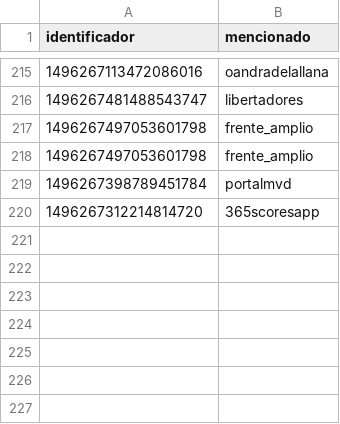
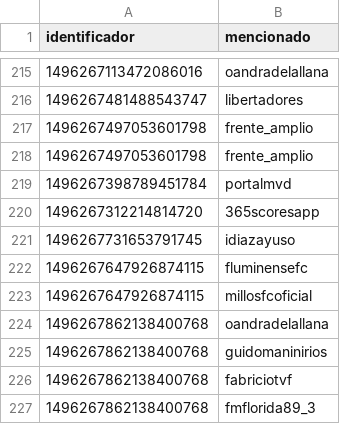
Before and after one commit to verdierdiego/debate-luc, a CSV file: menciones.csv, drawn as a sheet; only a part is shown, gaps mark what is left out; the diff names each change by its address in the sheet, - before the commit and + after, or states it on an @@ line.

```diff
--- a/menciones.csv
+++ b/menciones.csv
+row 221: 1496267731653791745 | idiazayuso
+row 222: 1496267647926874115 | fluminensefc
+row 223: 1496267647926874115 | millosfcoficial
+row 224: 1496267862138400768 | oandradelallana
+row 225: 1496267862138400768 | guidomaninirios
+row 226: 1496267862138400768 | fabriciotvf
+row 227: 1496267862138400768 | fmflorida89_3
```
Also changed, not shown: hashtags.csv, 1 other file.
